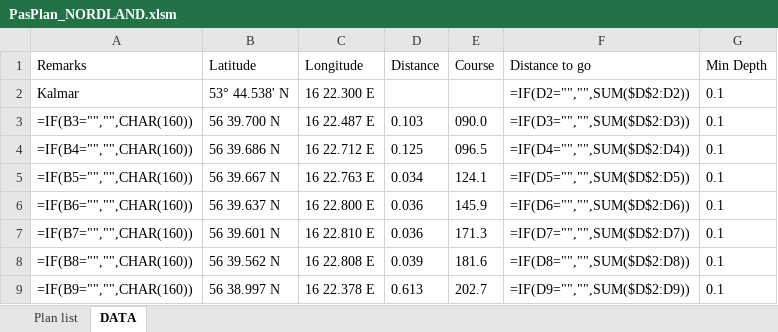
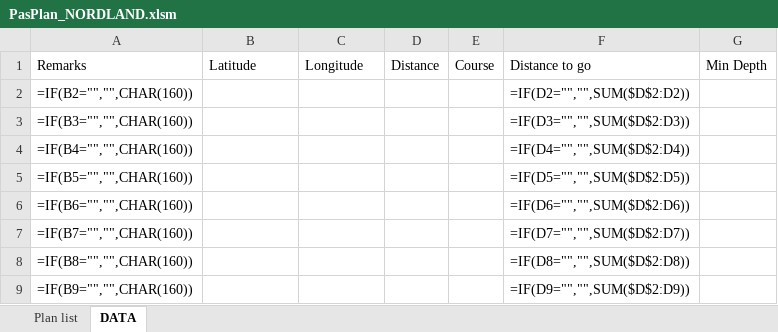
Before and after one commit to Tpaceria/PasPlan, an Excel workbook: PasPlan_NORDLAND.xlsm, sheet DATA, drawn as a sheet; only a part is shown; values as stored, in another font and other column widths than the file's, no borders; formulas without a stored value are shown as written; removed rows and columns are numbered as before the commit, all else as after; the diff covers the shown part only; the diff names each change by its address in the sheet, - before the commit and + after, or states it on an @@ line.

```diff
--- a/PasPlan_NORDLAND.xlsm (sheet DATA)
+++ b/PasPlan_NORDLAND.xlsm (sheet DATA)
-row 2: Kalmar | 53° 44.538' N | 16 22.300 E |  |  | =IF(D2="","",SUM($D$2:D2)) | 0.1
+row 2: =IF(B2="","",CHAR(160)) |  |  |  |  | =IF(D2="","",SUM($D$2:D2))
-B3: 56 39.700 N
+B3: (empty)
-C3: 16 22.487 E
+C3: (empty)
-D3: 0.103
+D3: (empty)
-E3: 090.0
+E3: (empty)
-G3:G9: 0.1
+G3:G9: (empty)
-B4: 56 39.686 N
+B4: (empty)
-C4: 16 22.712 E
+C4: (empty)
-D4: 0.125
+D4: (empty)
-E4: 096.5
+E4: (empty)
-B5: 56 39.667 N
+B5: (empty)
-C5: 16 22.763 E
+C5: (empty)
-D5: 0.034
+D5: (empty)
-E5: 124.1
+E5: (empty)
-B6: 56 39.637 N
+B6: (empty)
-C6: 16 22.800 E
+C6: (empty)
-D6:D7: 0.036
+D6:D7: (empty)
-E6: 145.9
+E6: (empty)
-B7: 56 39.601 N
+B7: (empty)
-C7: 16 22.810 E
+C7: (empty)
-E7: 171.3
+E7: (empty)
-B8: 56 39.562 N
+B8: (empty)
-C8: 16 22.808 E
+C8: (empty)
-D8: 0.039
+D8: (empty)
-E8: 181.6
+E8: (empty)
-B9: 56 38.997 N
+B9: (empty)
-C9: 16 22.378 E
+C9: (empty)
-D9: 0.613
+D9: (empty)
-E9: 202.7
+E9: (empty)
```
Also changed, not shown: 7 added rows, 7 removed rows and 450 edited cells elsewhere in this sheet, sheet Plan list, 6 other files.
